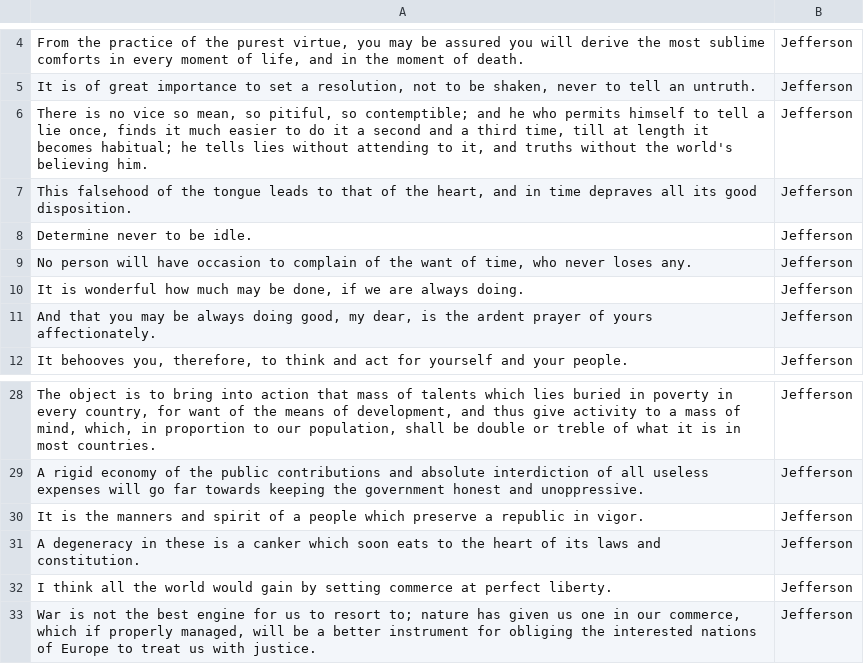
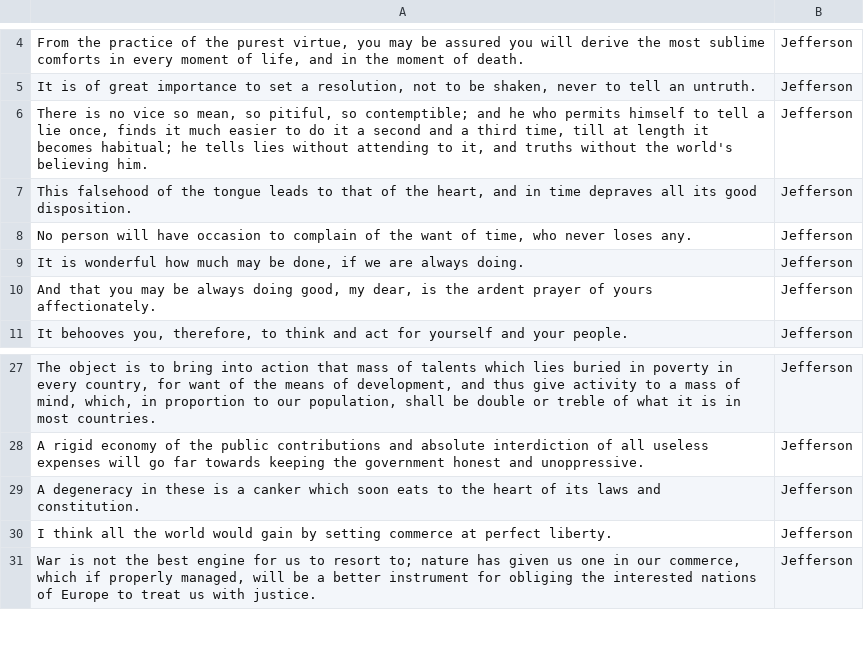
Before and after one commit to andrew-c-edwards/ibm-watson-nlc-demo, a CSV file: data/presidents.csv, drawn as a sheet; only a part is shown, gaps mark what is left out; the diff covers the shown part only.

```diff
--- a/data/presidents.csv
+++ b/data/presidents.csv
@@ -7,3 +7,2 @@
 "This falsehood of the tongue leads to that of the heart, and in time depraves all its good disposition.",Jefferson
-"Determine never to be idle.",Jefferson
 "No person will have occasion to complain of the want of time, who never loses any.",Jefferson
@@ -29,3 +28,2 @@
 "A rigid economy of the public contributions and absolute interdiction of all useless expenses will go far towards keeping the government honest and unoppressive.",Jefferson
-"It is the manners and spirit of a people which preserve a republic in vigor.",Jefferson
 "A degeneracy in these is a canker which soon eats to the heart of its laws and constitution.",Jefferson
```
Also changed, not shown: 2 added rows, 8 removed rows and 1 edited cell elsewhere in this file.
